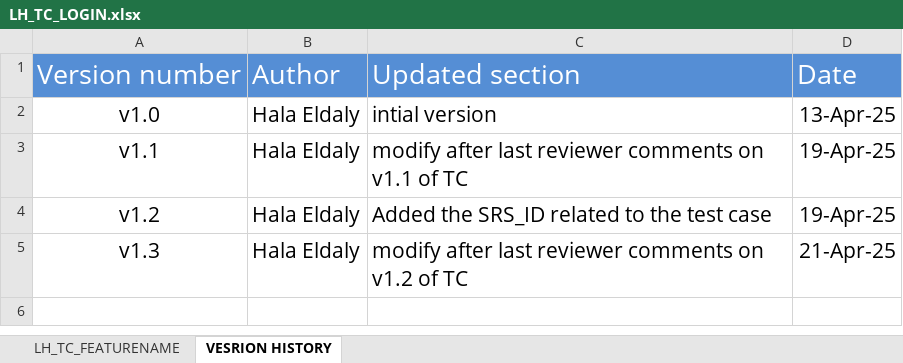
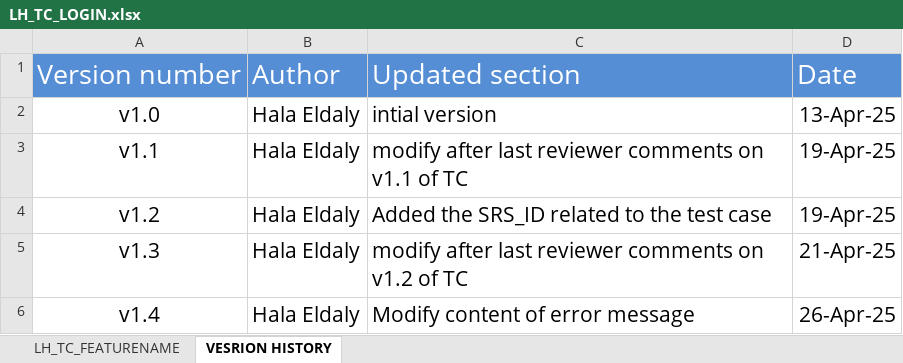
Before and after one commit to EmanAbusalim/Group-3-Learning-hub, an Excel workbook: LH_TESTCASES/LH_TC_LOGIN.xlsx, sheet VESRION HISTORY, drawn as a sheet; values as stored, in another font and other column widths than the file's, no borders; the diff names each change by its address in the sheet, - before the commit and + after, or states it on an @@ line.

Commit message:
v1.4 Modify content of error message

```diff
--- a/LH_TESTCASES/LH_TC_LOGIN.xlsx (sheet VESRION HISTORY)
+++ b/LH_TESTCASES/LH_TC_LOGIN.xlsx (sheet VESRION HISTORY)
+row 6: v1.4 | Hala Eldaly | Modify content of error message | 26-Apr-25
```
Also changed, not shown: sheet LH_TC_FEATURENAME.
